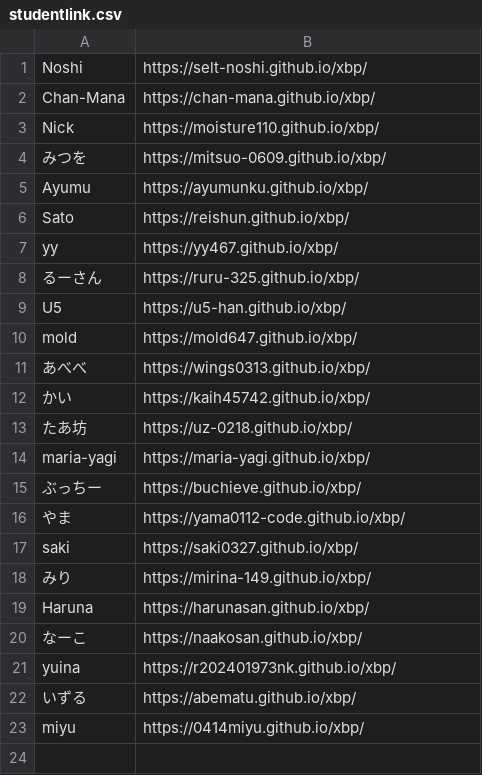
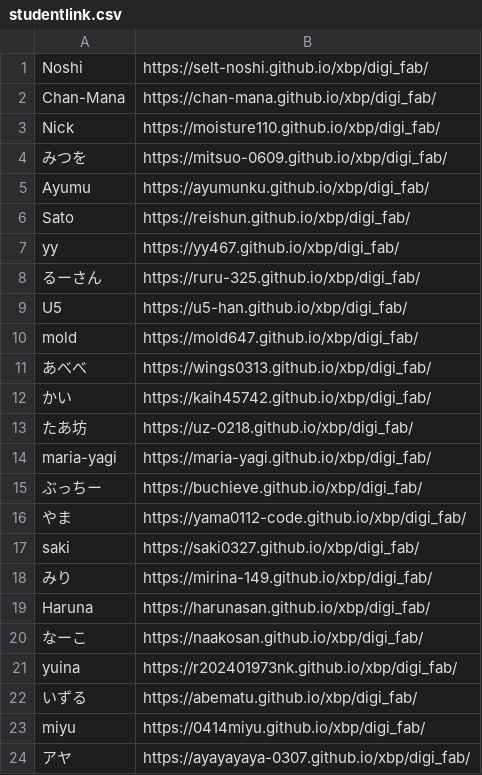
Before and after one commit to kuxbp/xbp, a CSV file: xbp2024/digital_fabrication/link/studentlink.csv, drawn as a sheet.

Commit message:
st24

```diff
--- a/xbp2024/digital_fabrication/link/studentlink.csv
+++ b/xbp2024/digital_fabrication/link/studentlink.csv
@@ -1,23 +1,24 @@
-Noshi,https://selt-noshi.github.io/xbp/
-Chan-Mana,https://chan-mana.github.io/xbp/
-Nick,https://moisture110.github.io/xbp/
-みつを,https://mitsuo-0609.github.io/xbp/
-Ayumu,https://ayumunku.github.io/xbp/
-Sato,https://reishun.github.io/xbp/
-yy,https://yy467.github.io/xbp/
-るーさん,https://ruru-325.github.io/xbp/
-U5,https://u5-han.github.io/xbp/
-mold,https://mold647.github.io/xbp/
-あべべ,https://wings0313.github.io/xbp/
-かい,https://kaih45742.github.io/xbp/
-たあ坊,https://uz-0218.github.io/xbp/
-maria-yagi,https://maria-yagi.github.io/xbp/
-ぶっちー,https://buchieve.github.io/xbp/
-やま,https://yama0112-code.github.io/xbp/
-saki,https://saki0327.github.io/xbp/
-みり, https://mirina-149.github.io/xbp/
-Haruna,https://harunasan.github.io/xbp/
-なーこ, https://naakosan.github.io/xbp/
-yuina,https://r202401973nk.github.io/xbp/
-いずる,https://abematu.github.io/xbp/
-miyu,https://0414miyu.github.io/xbp/
+Noshi,https://selt-noshi.github.io/xbp/digi_fab/
+Chan-Mana,https://chan-mana.github.io/xbp/digi_fab/
+Nick,https://moisture110.github.io/xbp/digi_fab/
+みつを,https://mitsuo-0609.github.io/xbp/digi_fab/
+Ayumu,https://ayumunku.github.io/xbp/digi_fab/
+Sato,https://reishun.github.io/xbp/digi_fab/
+yy,https://yy467.github.io/xbp/digi_fab/
+るーさん,https://ruru-325.github.io/xbp/digi_fab/
+U5,https://u5-han.github.io/xbp/digi_fab/
+mold,https://mold647.github.io/xbp/digi_fab/
+あべべ,https://wings0313.github.io/xbp/digi_fab/
+かい,https://kaih45742.github.io/xbp/digi_fab/
+たあ坊,https://uz-0218.github.io/xbp/digi_fab/
+maria-yagi,https://maria-yagi.github.io/xbp/digi_fab/
+ぶっちー,https://buchieve.github.io/xbp/digi_fab/
+やま,https://yama0112-code.github.io/xbp/digi_fab/
+saki,https://saki0327.github.io/xbp/digi_fab/
+みり, https://mirina-149.github.io/xbp/digi_fab/
+Haruna,https://harunasan.github.io/xbp/digi_fab/
+なーこ, https://naakosan.github.io/xbp/digi_fab/
+yuina,https://r202401973nk.github.io/xbp/digi_fab/
+いずる,https://abematu.github.io/xbp/digi_fab/
+miyu,https://0414miyu.github.io/xbp/digi_fab/
+アヤ,https://ayayayaya-0307.github.io/xbp/digi_fab/
```
